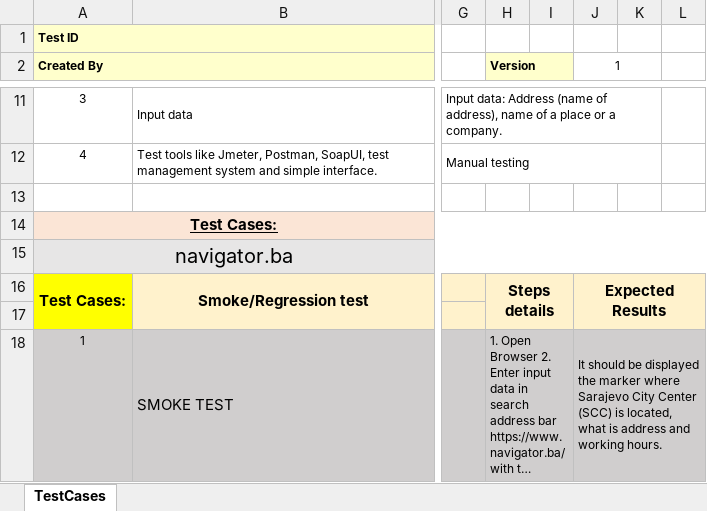
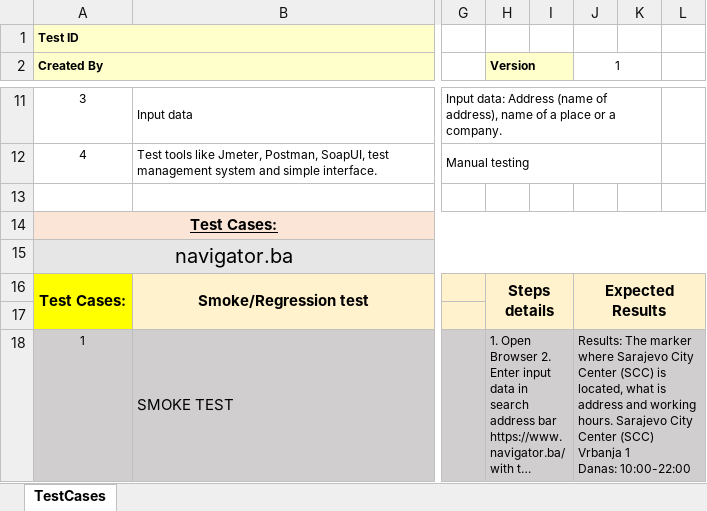
Before and after one commit to armin--nukic/ABH_MANUAL_TESTING_TASK, an Excel workbook: ManualTestingTaskArminNukic.xlsx, sheet TestCases, drawn as a sheet; only a part is shown, gaps mark what is left out; long unchanged cells end in …; values as stored, in another font and other column widths than the file's, no borders; ↵ is a line break in a cell; the diff covers the shown part only; the diff names each change by its address in the sheet, - before the commit and + after, or states it on an @@ line.

Commit message:
Add files via upload

```diff
--- a/ManualTestingTaskArminNukic.xlsx (sheet TestCases)
+++ b/ManualTestingTaskArminNukic.xlsx (sheet TestCases)
-J18 (1): It should be displayed the marker where Sarajevo City Center (SCC) is located, what is address and working hours.
+J18 (1): Results: The marker where Sarajevo City Center (SCC) is located, what is address and working hours. Sarajevo City Center (SCC) ↵ Vrbanja 1 ↵ Danas: 10:00-22:00
```
Also changed, not shown: 2 edited cells elsewhere in this sheet.
